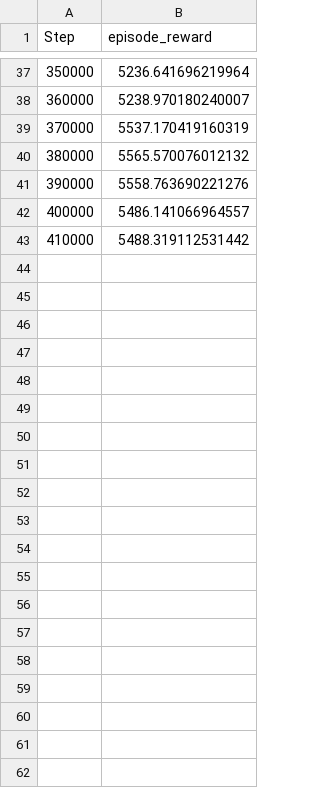
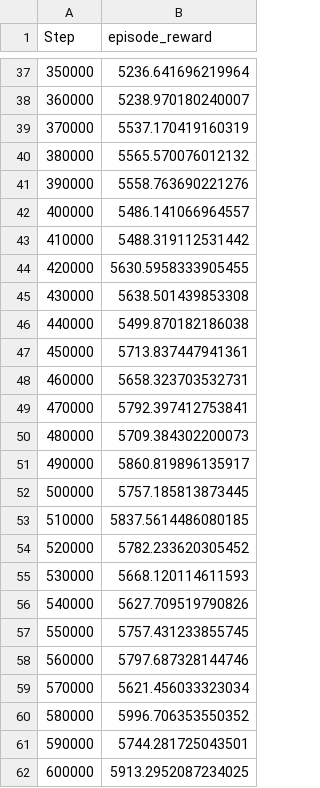
Before and after one commit to h-yamani/RD-PER-baselines, a CSV file: LA3P/LA3P/Code/SAC/results/csv/PER_SAC_HalfCheetah-v4_25_eval_.csv, drawn as a sheet; only a part is shown, gaps mark what is left out; the diff covers the shown part only.

```diff
--- a/LA3P/LA3P/Code/SAC/results/csv/PER_SAC_HalfCheetah-v4_25_eval_.csv
+++ b/LA3P/LA3P/Code/SAC/results/csv/PER_SAC_HalfCheetah-v4_25_eval_.csv
@@ -43 +43,20 @@ Step,episode_reward
 410000,5488.319112531442
+420000,5630.5958333905455
+430000,5638.501439853308
+440000,5499.870182186038
+450000,5713.837447941361
+460000,5658.323703532731
+470000,5792.397412753841
+480000,5709.384302200073
+490000,5860.819896135917
+500000,5757.185813873445
+510000,5837.5614486080185
+520000,5782.233620305452
+530000,5668.120114611593
+540000,5627.709519790826
+550000,5757.431233855745
+560000,5797.687328144746
+570000,5621.456033323034
+580000,5996.706353550352
+590000,5744.281725043501
+600000,5913.2952087234025
```
Also changed, not shown: 40 added rows elsewhere in this file, LAP-PAL/continuous/results/csv/LAP_TD3_HalfCheetah-v4_25_eval_.csv, 43 other files.
